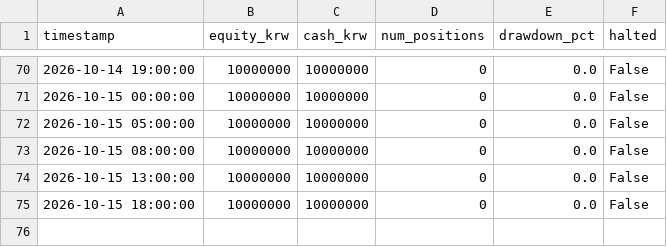
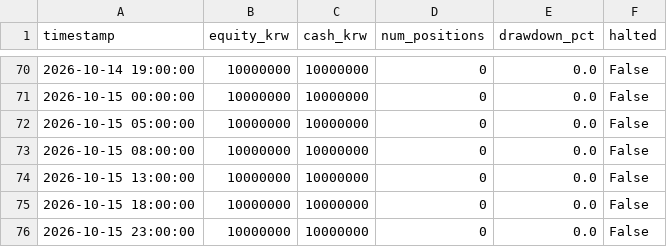
Before and after one commit to threehappyyou-blip/crypto-trading-bot, a CSV file: logs/equity_curve.csv, drawn as a sheet; only a part is shown, gaps mark what is left out.

```diff
--- a/logs/equity_curve.csv
+++ b/logs/equity_curve.csv
@@ -75 +75,2 @@ timestamp,equity_krw,cash_krw,num_positions,drawdown_pct,halted
 2026-10-15 18:00:00,10000000,10000000,0,0.0,False
+2026-10-15 23:00:00,10000000,10000000,0,0.0,False
```
